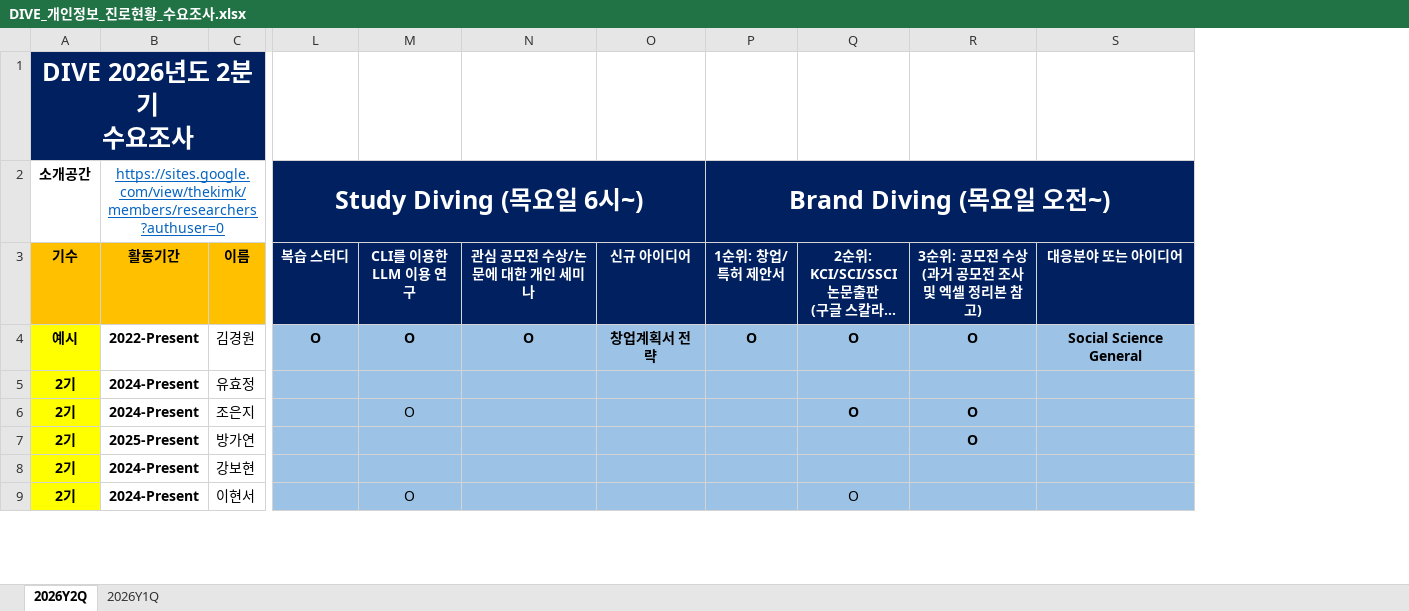
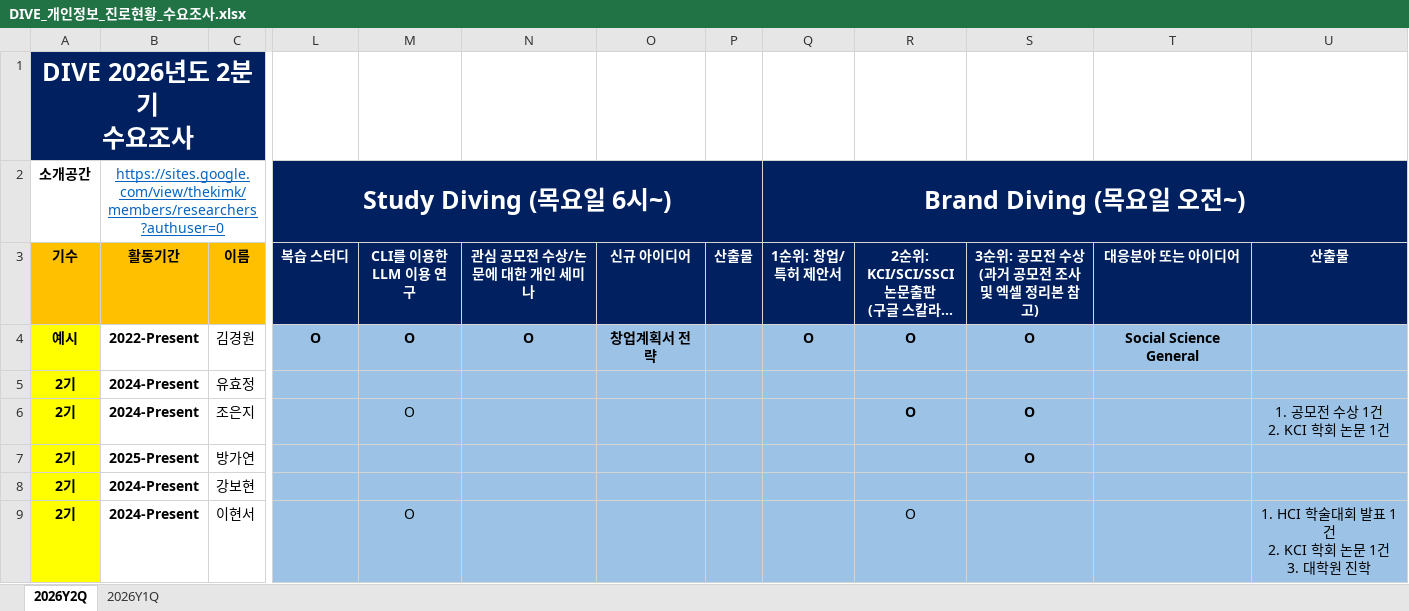
Before and after one commit to nibeahc/DIVE-Research, an Excel workbook: [Document]/소개운영자료/DIVE_개인정보_진로현황_수요조사.xlsx, sheet 2026Y2Q, drawn as a sheet; only a part is shown, gaps mark what is left out; long unchanged cells end in …; values as stored, in another font and other column widths than the file's, no borders; charts and pictures not drawn; addresses are those after the commit; ↵ is a line break in a cell; the diff covers the shown part only; the diff names each change by its address in the sheet, - before the commit and + after, or states it on an @@ line.

```diff
--- a/[Document]/소개운영자료/DIVE_개인정보_진로현황_수요조사.xlsx (sheet 2026Y2Q)
+++ b/[Document]/소개운영자료/DIVE_개인정보_진로현황_수요조사.xlsx (sheet 2026Y2Q)
+column P (산출물), empty
+column U (산출물), rows 6-9: 1. 공모전 수상 1건 ↵ 2. KCI 학회 논문 1건 |  |  | 1. HCI 학술대회 발표 1건 ↵ 2. KCI 학회 논문 1건 ↵ 3. 대학원 진학
-M2:O2 fill: none
+M2:O2 fill: #002060
-R2:T2 fill: none
+R2:T2 fill: #002060
```
Also changed, not shown: 1 hidden or unhidden row elsewhere in this sheet, charts or pictures, 3 other files.
